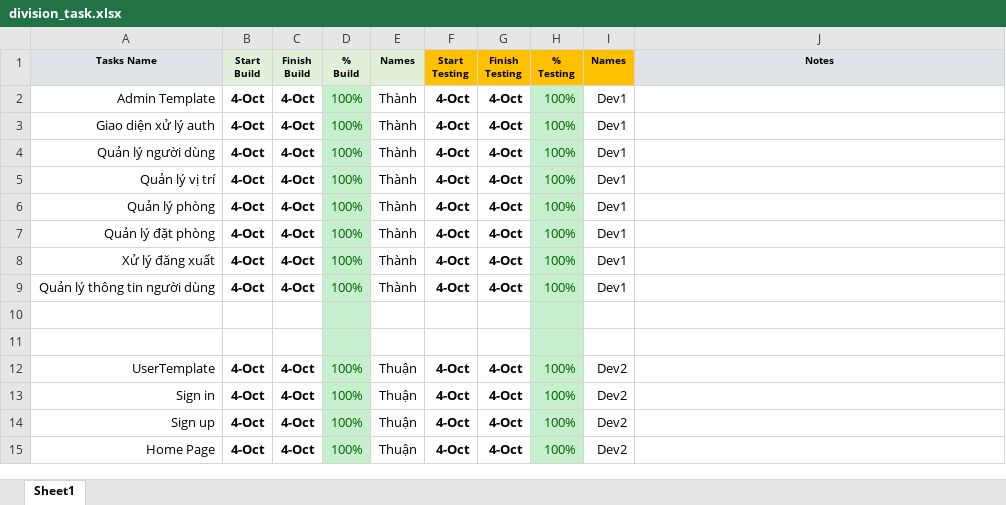
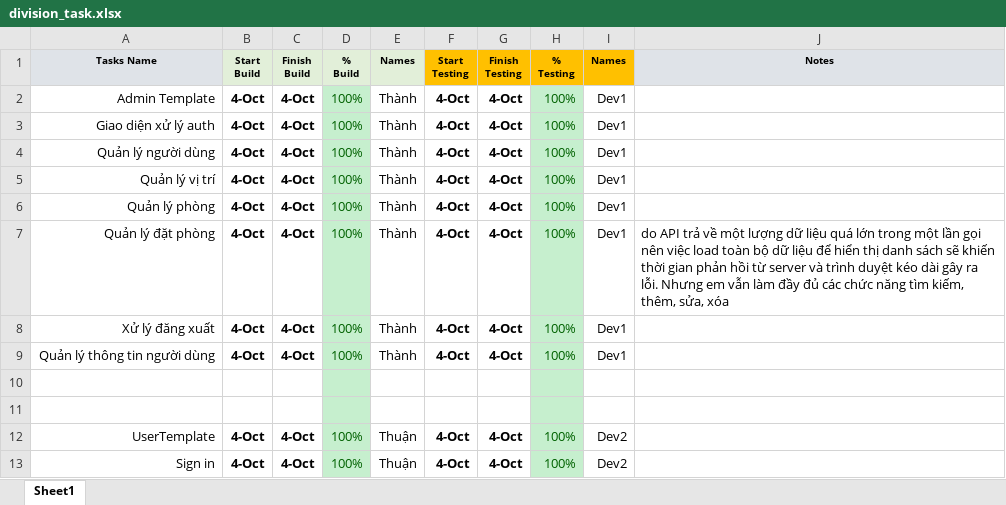
Before and after one commit to leenauht/Capstone-AirBnB, an Excel workbook: division_task.xlsx, sheet Sheet1, drawn as a sheet; only a part is shown; the shorter side is filled out with more unchanged rows; values as stored, in another font and other column widths than the file's, no borders; the diff names each change by its address in the sheet, - before the commit and + after, or states it on an @@ line.

Commit message:
Upadate file division_task

```diff
--- a/division_task.xlsx (sheet Sheet1)
+++ b/division_task.xlsx (sheet Sheet1)
-J7 (Notes): (empty)
+J7 (Notes): do API trả về một lượng dữ liệu quá lớn trong một lần gọi nên việc load toàn bộ dữ liệu để hiển thị danh sách sẽ khiến thời gian phản hồi từ server và trình duyệt kéo dài gây ra lỗi. Nhưng em vẫn làm đầy đủ các chức năng tìm kiếm, thêm, sửa, xóa
```
